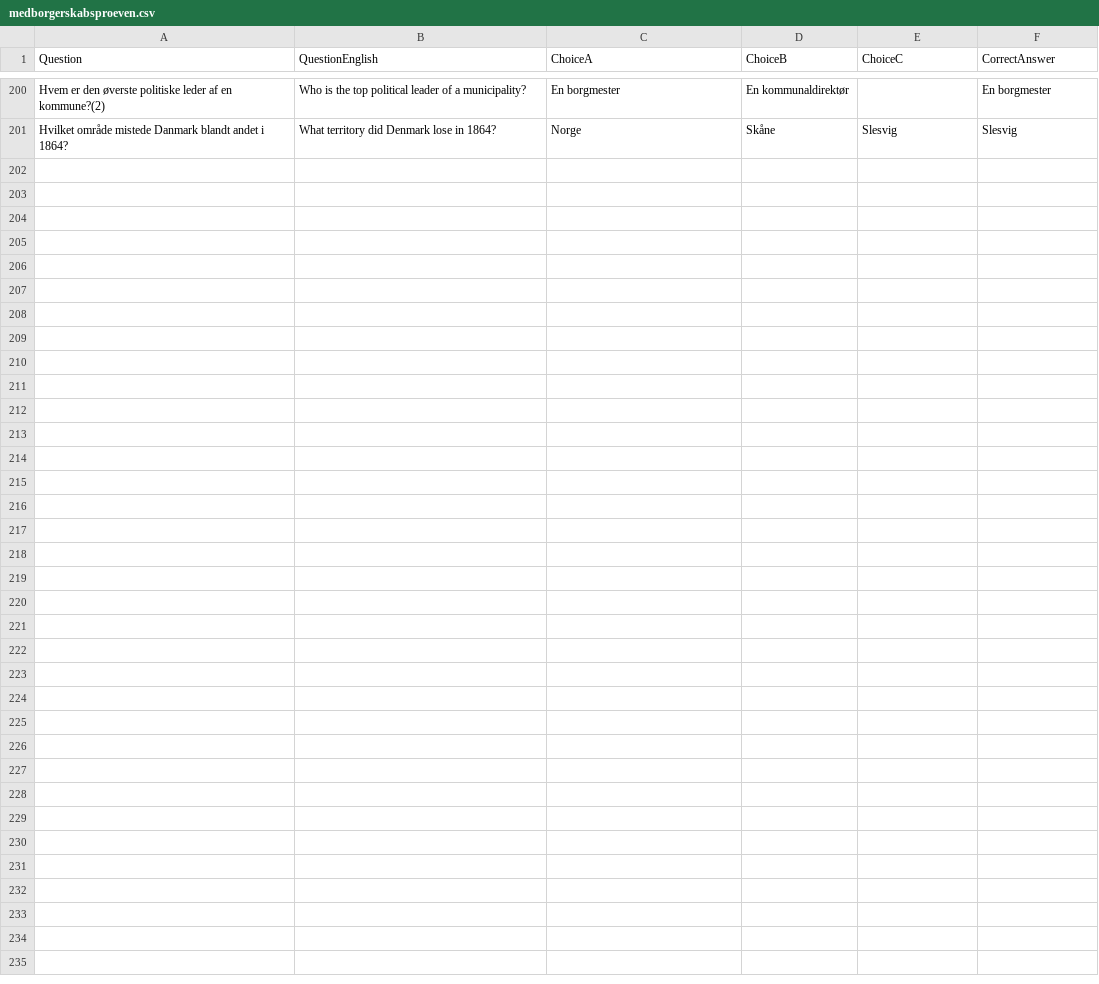
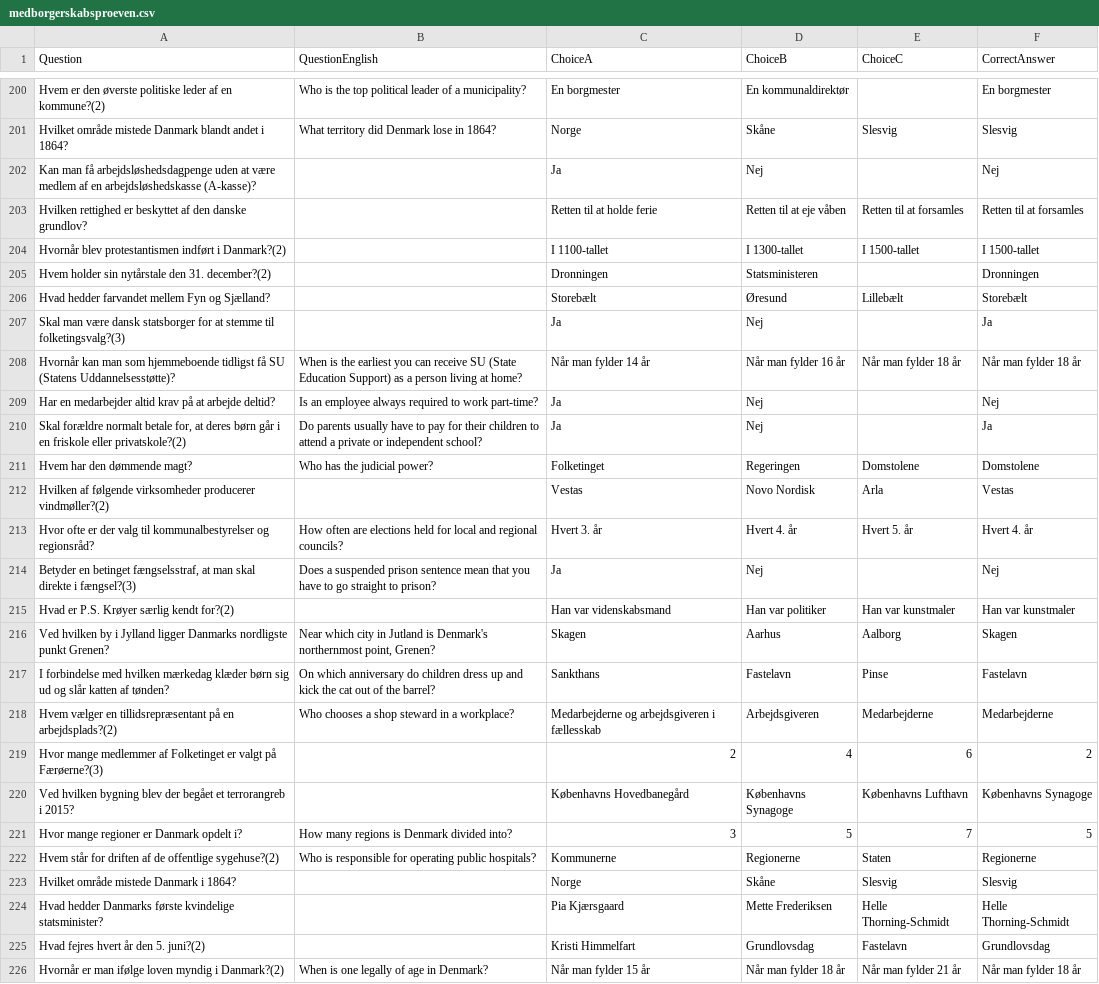
Before and after one commit to emreyurdaor-github/Flashcards, a CSV file: Flashcards/Data/medborgerskabsproeven.csv, drawn as a sheet; only a part is shown, gaps mark what is left out.

Commit message:
Add new questions to medborgerskabsproeven.csv for enhanced quiz content

```diff
--- a/Flashcards/Data/medborgerskabsproeven.csv
+++ b/Flashcards/Data/medborgerskabsproeven.csv
@@ -201 +201,26 @@ Hvem er den øverste politiske leder af en kommune?(2),Who is the top political
 Hvilket område mistede Danmark blandt andet i 1864?,What territory did Denmark lose in 1864?,Norge,Skåne,Slesvig,Slesvig
+Kan man få arbejdsløshedsdagpenge uden at være medlem af en arbejdsløshedskasse (A-kasse)?,,Ja,Nej,,Nej
+Hvilken rettighed er beskyttet af den danske grundlov?,,Retten til at holde ferie,Retten til at eje våben,Retten til at forsamles,Retten til at forsamles
+Hvornår blev protestantismen indført i Danmark?(2),,I 1100-tallet,I 1300-tallet,I 1500-tallet,I 1500-tallet
+Hvem holder sin nytårstale den 31. december?(2),,Dronningen,Statsministeren,,Dronningen
+Hvad hedder farvandet mellem Fyn og Sjælland?,,Storebælt,Øresund,Lillebælt,Storebælt
+Skal man være dansk statsborger for at stemme til folketingsvalg?(3),,Ja,Nej,,Ja
+Hvornår kan man som hjemmeboende tidligst få SU (Statens Uddannelsesstøtte)?,When is the earliest you can receive SU (State Education Support) as a person living at home?,Når man fylder 14 år,Når man fylder 16 år,Når man fylder 18 år,Når man fylder 18 år
+Har en medarbejder altid krav på at arbejde deltid?,Is an employee always required to work part-time?,Ja,Nej,,Nej
+"Skal forældre normalt betale for, at deres børn går i en friskole eller privatskole?(2)",Do parents usually have to pay for their children to attend a private or independent school?,Ja,Nej,,Ja
+Hvem har den dømmende magt?,Who has the judicial power?,Folketinget,Regeringen,Domstolene,Domstolene
+Hvilken af følgende virksomheder producerer vindmøller?(2),,Vestas,Novo Nordisk,Arla,Vestas
+Hvor ofte er der valg til kommunalbestyrelser og regionsråd?,How often are elections held for local and regional councils?,Hvert 3. år,Hvert 4. år,Hvert 5. år,Hvert 4. år
+"Betyder en betinget fængselsstraf, at man skal direkte i fængsel?(3)",Does a suspended prison sentence mean that you have to go straight to prison?,Ja,Nej,,Nej
+Hvad er P.S. Krøyer særlig kendt for?(2),,Han var videnskabsmand,Han var politiker,Han var kunstmaler,Han var kunstmaler
+Ved hvilken by i Jylland ligger Danmarks nordligste punkt Grenen?,"Near which city in Jutland is Denmark's northernmost point, Grenen?",Skagen,Aarhus,Aalborg,Skagen
+I forbindelse med hvilken mærkedag klæder børn sig ud og slår katten af tønden?,On which anniversary do children dress up and kick the cat out of the barrel?,Sankthans,Fastelavn,Pinse,Fastelavn
+Hvem vælger en tillidsrepræsentant på en arbejdsplads?(2),Who chooses a shop steward in a workplace?,Medarbejderne og arbejdsgiveren i fællesskab,Arbejdsgiveren,Medarbejderne,Medarbejderne
+Hvor mange medlemmer af Folketinget er valgt på Færøerne?(3),,2,4,6,2
+Ved hvilken bygning blev der begået et terrorangreb i 2015?,,Københavns Hovedbanegård,Københavns Synagoge,Københavns Lufthavn,Københavns Synagoge
+Hvor mange regioner er Danmark opdelt i?,How many regions is Denmark divided into?,3,5,7,5
+Hvem står for driften af de offentlige sygehuse?(2),Who is responsible for operating public hospitals?,Kommunerne,Regionerne,Staten,Regionerne
+Hvilket område mistede Danmark i 1864?,,Norge,Skåne,Slesvig,Slesvig
+Hvad hedder Danmarks første kvindelige statsminister?,,Pia Kjærsgaard,Mette Frederiksen,Helle Thorning-Schmidt,Helle Thorning-Schmidt
+Hvad fejres hvert år den 5. juni?(2),,Kristi Himmelfart,Grundlovsdag,Fastelavn,Grundlovsdag
+Hvornår er man ifølge loven myndig i Danmark?(2),When is one legally of age in Denmark?,Når man fylder 15 år,Når man fylder 18 år,Når man fylder 21 år,Når man fylder 18 år
```
